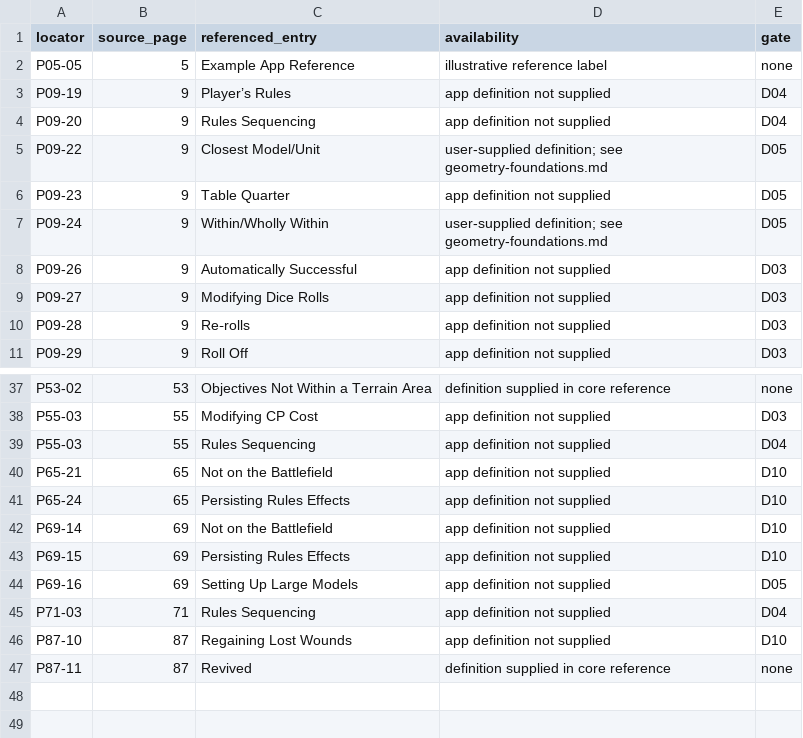
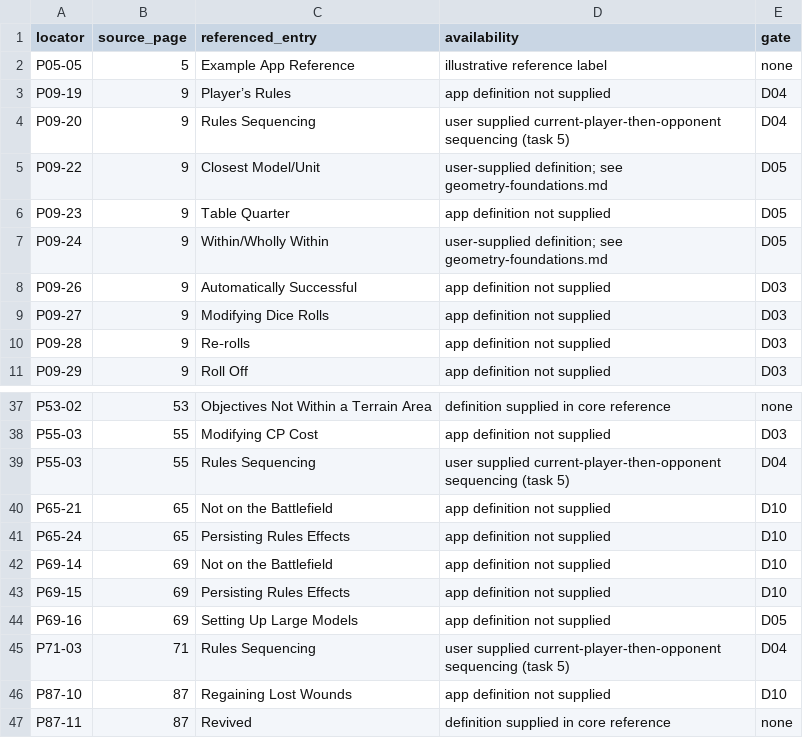
Before and after one commit to rl-language/4Hammer, a TSV file: doc/11th-edition-external-references.tsv, drawn as a sheet; only a part is shown, gaps mark what is left out.

```diff
--- a/doc/11th-edition-external-references.tsv
+++ b/doc/11th-edition-external-references.tsv
@@ -3,3 +3,3 @@ P05-05	5	Example App Reference	illustrative reference label	none
 P09-19	9	Player’s Rules	app definition not supplied	D04
-P09-20	9	Rules Sequencing	app definition not supplied	D04
+P09-20	9	Rules Sequencing	user supplied current-player-then-opponent sequencing (task 5)	D04
 P09-22	9	Closest Model/Unit	user-supplied definition; see geometry-foundations.md	D05
@@ -38,3 +38,3 @@ P53-02	53	Objectives Not Within a Terrain Area	definition supplied in core refer
 P55-03	55	Modifying CP Cost	app definition not supplied	D03
-P55-03	55	Rules Sequencing	app definition not supplied	D04
+P55-03	55	Rules Sequencing	user supplied current-player-then-opponent sequencing (task 5)	D04
 P65-21	65	Not on the Battlefield	app definition not supplied	D10
@@ -44,3 +44,3 @@ P69-15	69	Persisting Rules Effects	app definition not supplied	D10
 P69-16	69	Setting Up Large Models	app definition not supplied	D05
-P71-03	71	Rules Sequencing	app definition not supplied	D04
+P71-03	71	Rules Sequencing	user supplied current-player-then-opponent sequencing (task 5)	D04
 P87-10	87	Regaining Lost Wounds	app definition not supplied	D10
```
Also changed, not shown: 5 other files.
